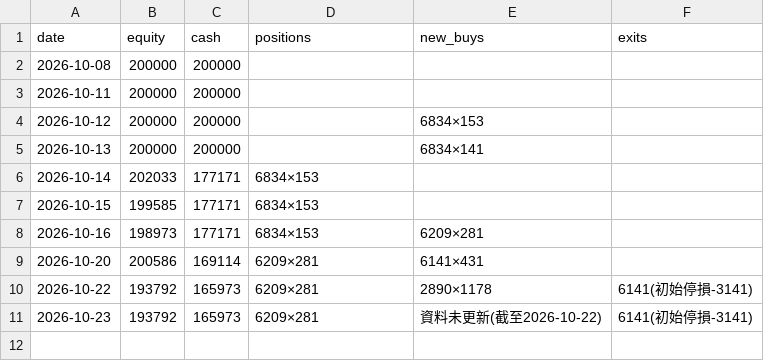
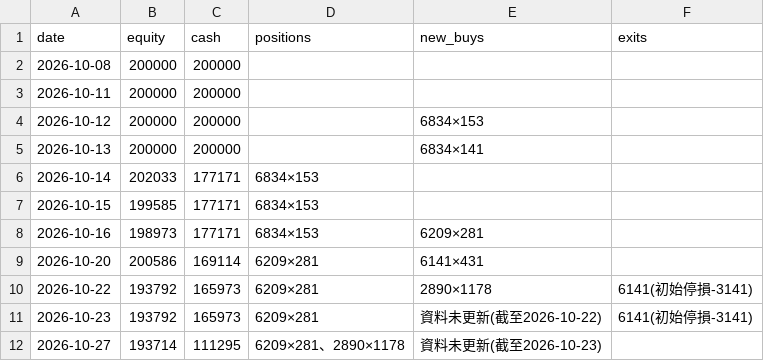
Before and after one commit to money509/tw-stock-backtest, a CSV file: signals/leader_paper_log.csv, drawn as a sheet; the diff names each change by its address in the sheet, - before the commit and + after, or states it on an @@ line.

```diff
--- a/signals/leader_paper_log.csv
+++ b/signals/leader_paper_log.csv
+row 12: 2026-10-27 | 193714 | 111295 | 6209×281、2890×1178 | 資料未更新(截至2026-10-23)
```
Also changed, not shown: 3 other files.
